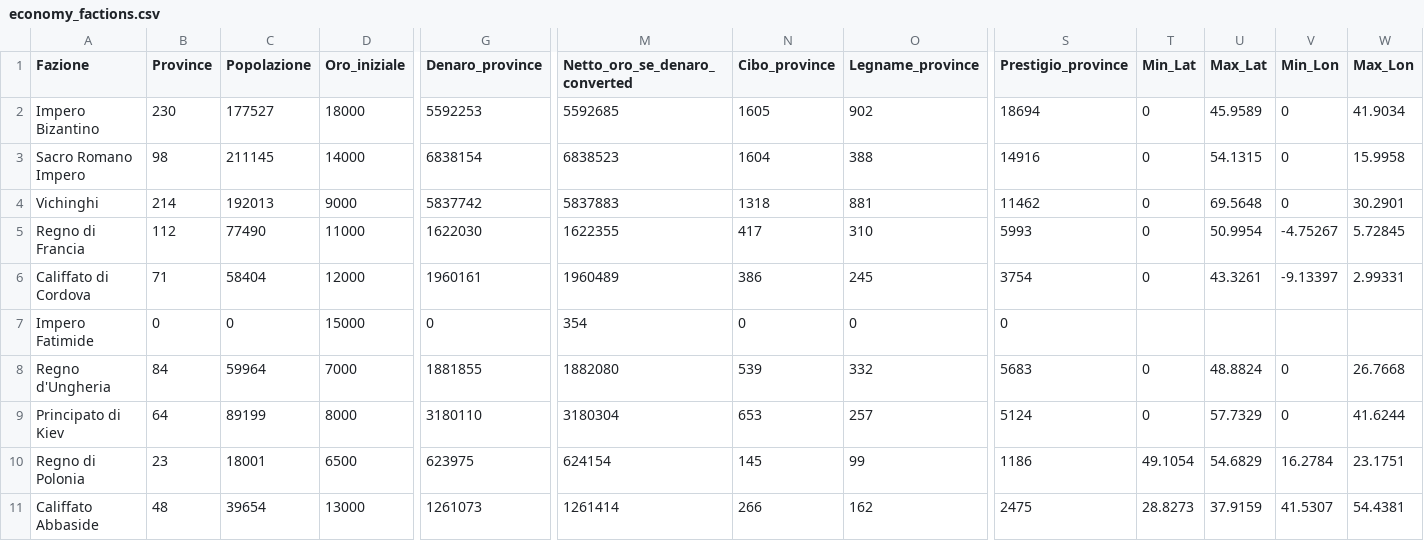
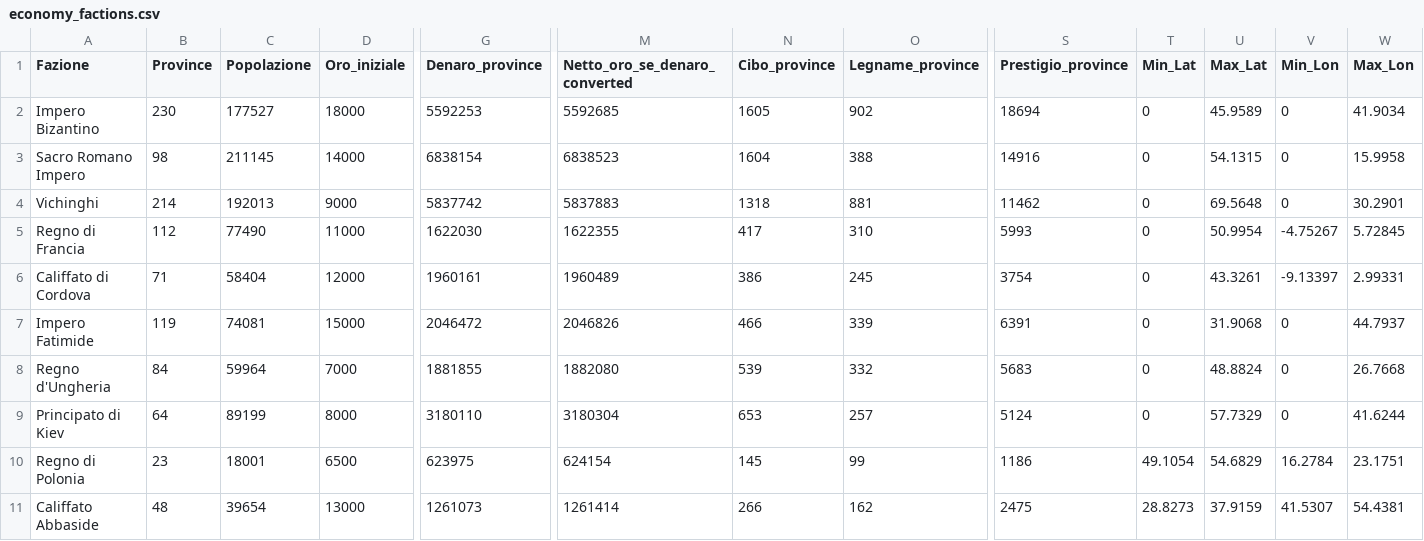
Before and after one commit to darkwolf-shadow/hegemonia_1000_godot, a CSV file: docs/economy_factions.csv, drawn as a sheet; only a part is shown, gaps mark what is left out; the diff names each change by its address in the sheet, - before the commit and + after, or states it on an @@ line.

```diff
--- a/docs/economy_factions.csv
+++ b/docs/economy_factions.csv
-B7 (Province): 0
+B7 (Province): 119
-C7 (Popolazione): 0
+C7 (Popolazione): 74081
-G7 (Denaro_province): 0
+G7 (Denaro_province): 2046472
-M7 (Netto_oro_se_denaro_converted): 354
+M7 (Netto_oro_se_denaro_converted): 2046826
-N7 (Cibo_province): 0
+N7 (Cibo_province): 466
-O7 (Legname_province): 0
+O7 (Legname_province): 339
-S7 (Prestigio_province): 0
+S7 (Prestigio_province): 6391
-T7 (Min_Lat): (empty)
+T7 (Min_Lat): 0
-U7 (Max_Lat): (empty)
+U7 (Max_Lat): 31.9068
-V7 (Min_Lon): (empty)
+V7 (Min_Lon): 0
-W7 (Max_Lon): (empty)
+W7 (Max_Lon): 44.7937
```
Also changed, not shown: 2 other files.
